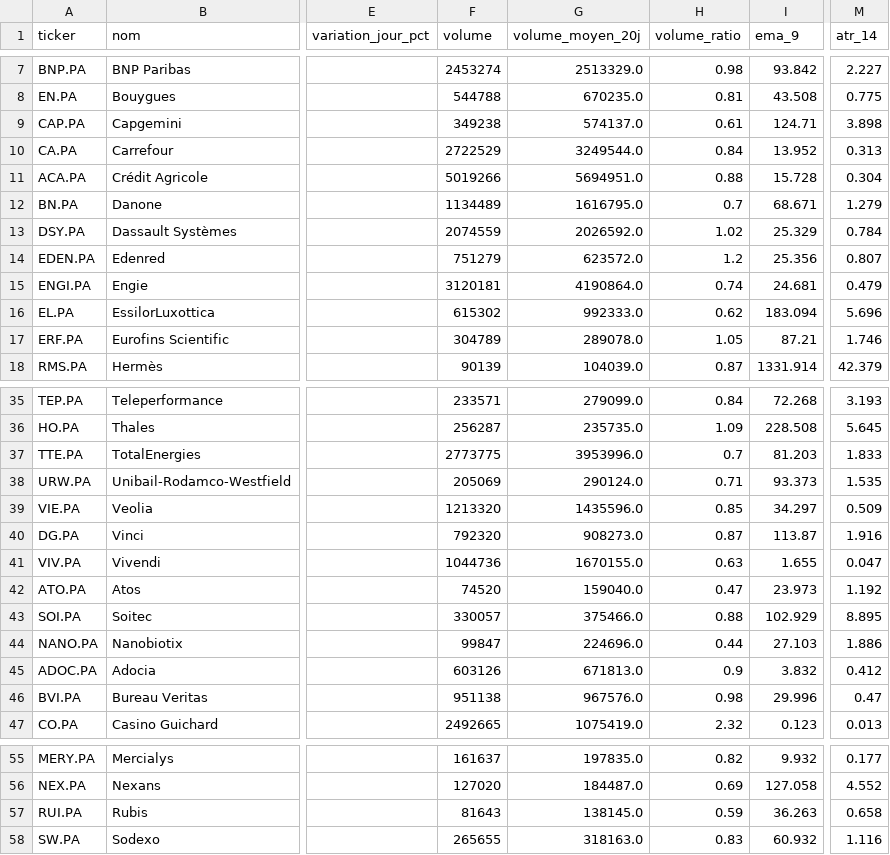
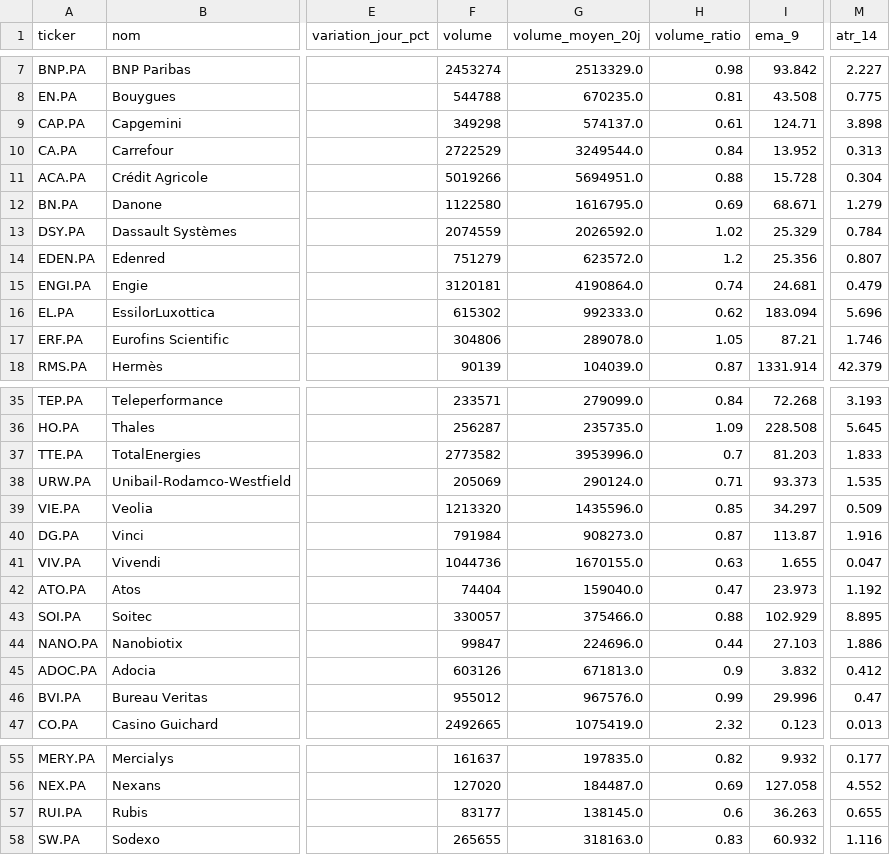
Before and after one commit to Mattaranka/pea-scannerV2.04, a CSV file: data/history/2026-11-18.csv, drawn as a sheet; only a part is shown, gaps mark what is left out; the diff covers the shown part only; the diff names each change by its address in the sheet, - before the commit and + after, or states it on an @@ line.

```diff
--- a/data/history/2026-11-18.csv
+++ b/data/history/2026-11-18.csv
-F9 (volume): 349238
+F9 (volume): 349298
-F12 (volume): 1134489
+F12 (volume): 1122580
-H12 (volume_ratio): 0.7
+H12 (volume_ratio): 0.69
-F17 (volume): 304789
+F17 (volume): 304806
-F37 (volume): 2773775
+F37 (volume): 2773582
-F40 (volume): 792320
+F40 (volume): 791984
-F42 (volume): 74520
+F42 (volume): 74404
-F46 (volume): 951138
+F46 (volume): 955012
-H46 (volume_ratio): 0.98
+H46 (volume_ratio): 0.99
-F57 (volume): 81643
+F57 (volume): 83177
-H57 (volume_ratio): 0.59
+H57 (volume_ratio): 0.6
-M57 (atr_14): 0.658
+M57 (atr_14): 0.655
```
Also changed, not shown: 5 edited cells elsewhere in this file, data/scan_results.csv, 1 other file.
